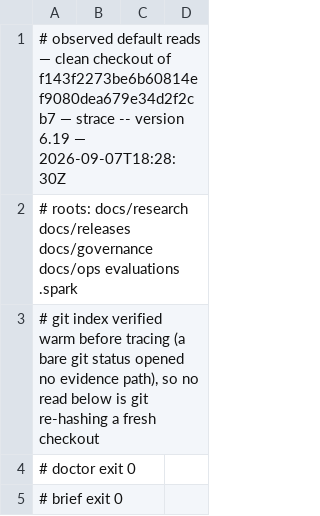
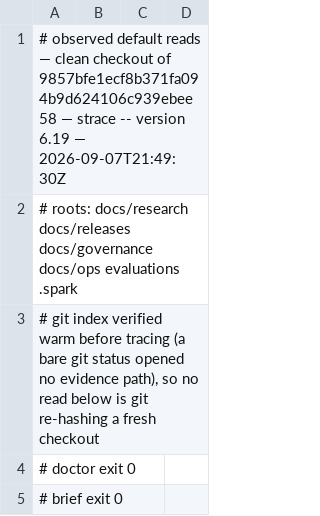
Before and after one commit to jwogrady/spark, a TSV file: docs/research/v0.23-cleanup/742-default-reads.tsv, drawn as a sheet; only a part is shown.

```diff
--- a/docs/research/v0.23-cleanup/742-default-reads.tsv
+++ b/docs/research/v0.23-cleanup/742-default-reads.tsv
@@ -1,2 +1,2 @@
-# observed default reads — clean checkout of f143f2273be6b60814ef9080dea679e34d2f2cb7 — strace -- version 6.19 — 2026-09-07T18:28:30Z
+# observed default reads — clean checkout of 9857bfe1ecf8b371fa094b9d624106c939ebee58 — strace -- version 6.19 — 2026-09-07T21:49:30Z
 # roots: docs/research docs/releases docs/governance docs/ops evaluations .spark
```
Also changed, not shown: docs/ops/evidence-index.tsv, 1 other file.
